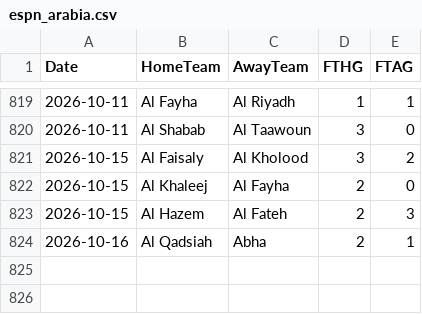
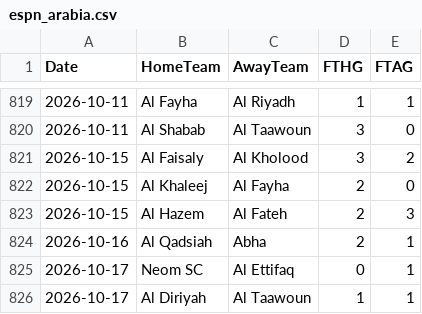
Before and after one commit to scoutspicks34-del/Scoutspicks, a CSV file: data/espn_arabia.csv, drawn as a sheet; only a part is shown, gaps mark what is left out; the diff names each change by its address in the sheet, - before the commit and + after, or states it on an @@ line.

```diff
--- a/data/espn_arabia.csv
+++ b/data/espn_arabia.csv
+row 825: 2026-10-17 | Neom SC | Al Ettifaq | 0 | 1
+row 826: 2026-10-17 | Al Diriyah | Al Taawoun | 1 | 1
```
Also changed, not shown: data/espn_liga3.csv, 2 other files.
